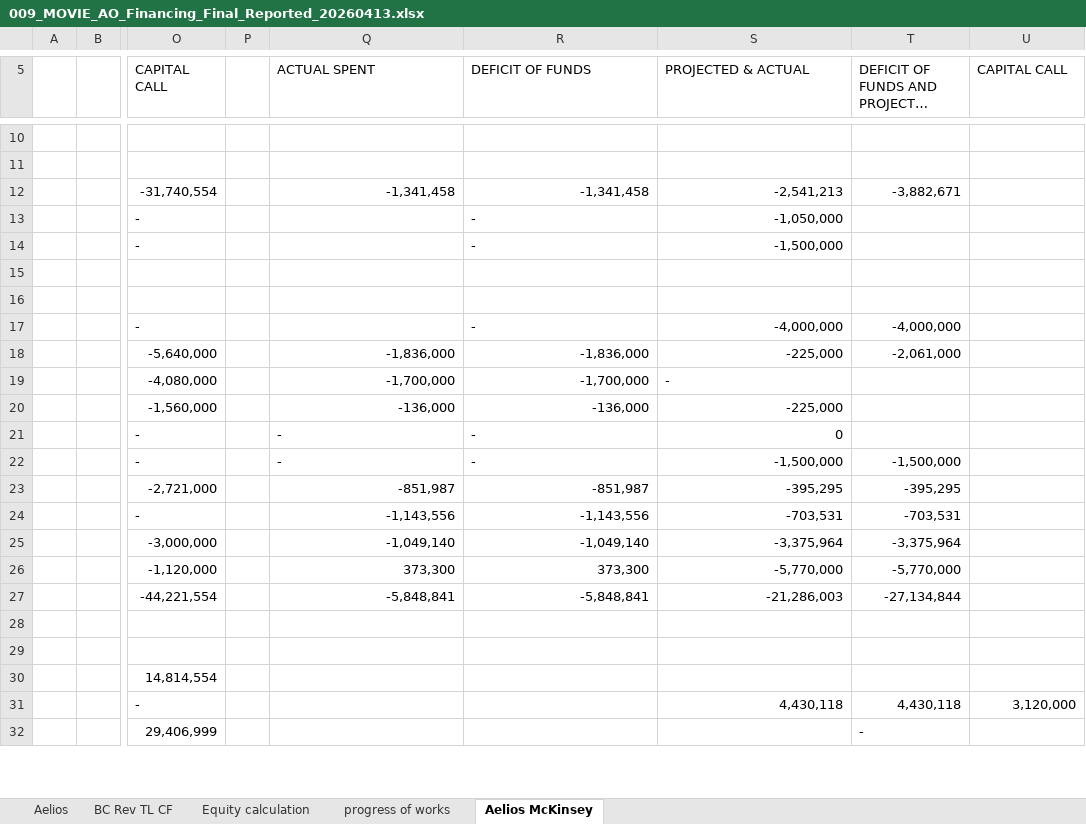
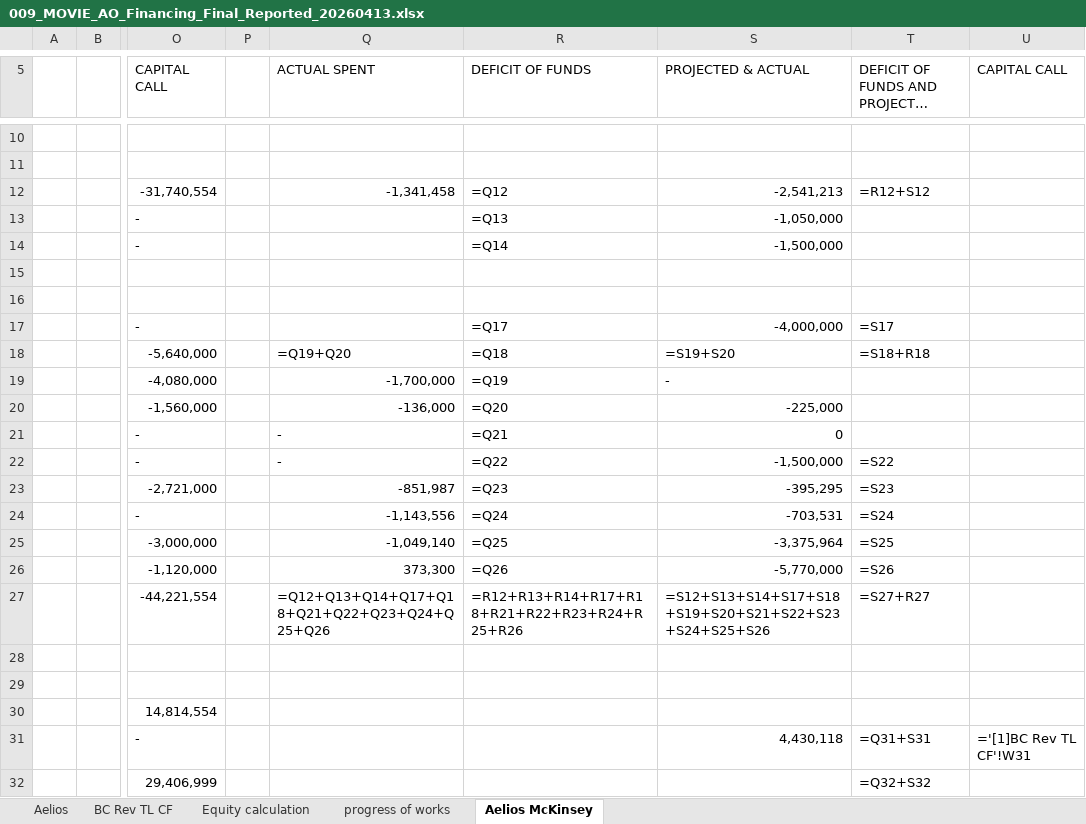
Before and after one commit to vallen300-bit/baker-master, an Excel workbook: docs-site/ao/009_MOVIE_AO_Financing_Final_Reported_20260413.xlsx, sheet Aelios McKinsey, drawn as a sheet; only a part is shown, gaps mark what is left out; long unchanged cells end in …; values as stored, in another font and other column widths than the file's, no cell formats; formulas without a stored value are shown as written; the diff covers the shown part only; the diff names each change by its address in the sheet, - before the commit and + after, or states it on an @@ line.

```diff
--- a/docs-site/ao/009_MOVIE_AO_Financing_Final_Reported_20260413.xlsx (sheet Aelios McKinsey)
+++ b/docs-site/ao/009_MOVIE_AO_Financing_Final_Reported_20260413.xlsx (sheet Aelios McKinsey)
-R12 (DEFICIT OF FUNDS): -1,341,458
+R12 (DEFICIT OF FUNDS): =Q12
-T12: -3,882,671
+T12: =R12+S12
-R13 (DEFICIT OF FUNDS): -
+R13 (DEFICIT OF FUNDS): =Q13
-R14 (DEFICIT OF FUNDS): -
+R14 (DEFICIT OF FUNDS): =Q14
-R17 (DEFICIT OF FUNDS): -
+R17 (DEFICIT OF FUNDS): =Q17
-T17: -4,000,000
+T17: =S17
-Q18 (ACTUAL SPENT): -1,836,000
+Q18 (ACTUAL SPENT): =Q19+Q20
-R18 (DEFICIT OF FUNDS): -1,836,000
+R18 (DEFICIT OF FUNDS): =Q18
-S18 (PROJECTED & ACTUAL): -225,000
+S18 (PROJECTED & ACTUAL): =S19+S20
-T18: -2,061,000
+T18: =S18+R18
-R19 (DEFICIT OF FUNDS): -1,700,000
+R19 (DEFICIT OF FUNDS): =Q19
-R20 (DEFICIT OF FUNDS): -136,000
+R20 (DEFICIT OF FUNDS): =Q20
-R21 (DEFICIT OF FUNDS): -
+R21 (DEFICIT OF FUNDS): =Q21
-R22 (DEFICIT OF FUNDS): -
+R22 (DEFICIT OF FUNDS): =Q22
-T22: -1,500,000
+T22: =S22
-R23 (DEFICIT OF FUNDS): -851,987
+R23 (DEFICIT OF FUNDS): =Q23
-T23: -395,295
+T23: =S23
-R24 (DEFICIT OF FUNDS): -1,143,556
+R24 (DEFICIT OF FUNDS): =Q24
-T24: -703,531
+T24: =S24
-R25 (DEFICIT OF FUNDS): -1,049,140
+R25 (DEFICIT OF FUNDS): =Q25
-T25: -3,375,964
+T25: =S25
-R26 (DEFICIT OF FUNDS): 373,300
+R26 (DEFICIT OF FUNDS): =Q26
-T26: -5,770,000
+T26: =S26
-Q27 (ACTUAL SPENT): -5,848,841
+Q27 (ACTUAL SPENT): =Q12+Q13+Q14+Q17+Q18+Q21+Q22+Q23+Q24+Q25+Q26
-R27 (DEFICIT OF FUNDS): -5,848,841
+R27 (DEFICIT OF FUNDS): =R12+R13+R14+R17+R18+R21+R22+R23+R24+R25+R26
-S27 (PROJECTED & ACTUAL): -21,286,003
+S27 (PROJECTED & ACTUAL): =S12+S13+S14+S17+S18+S19+S20+S21+S22+S23+S24+S25+S26
-T27: -27,134,844
+T27: =S27+R27
-T31: 4,430,118
+T31: =Q31+S31
-U31 (CAPITAL CALL): 3,120,000
+U31 (CAPITAL CALL): ='[1]BC Rev TL CF'!W31
-T32: -
+T32: =Q32+S32
```
Also changed, not shown: 21 added rows, 21 removed rows and 37 edited cells elsewhere in this sheet, sheet BC Rev TL CF, sheet Equity calculation, sheet Aelios, sheet progress of works, cell formats, hidden cells, docs-site/ao/009_MOVIE_AO_Financing_Final_Reported_Eng_20260413.xlsx.
